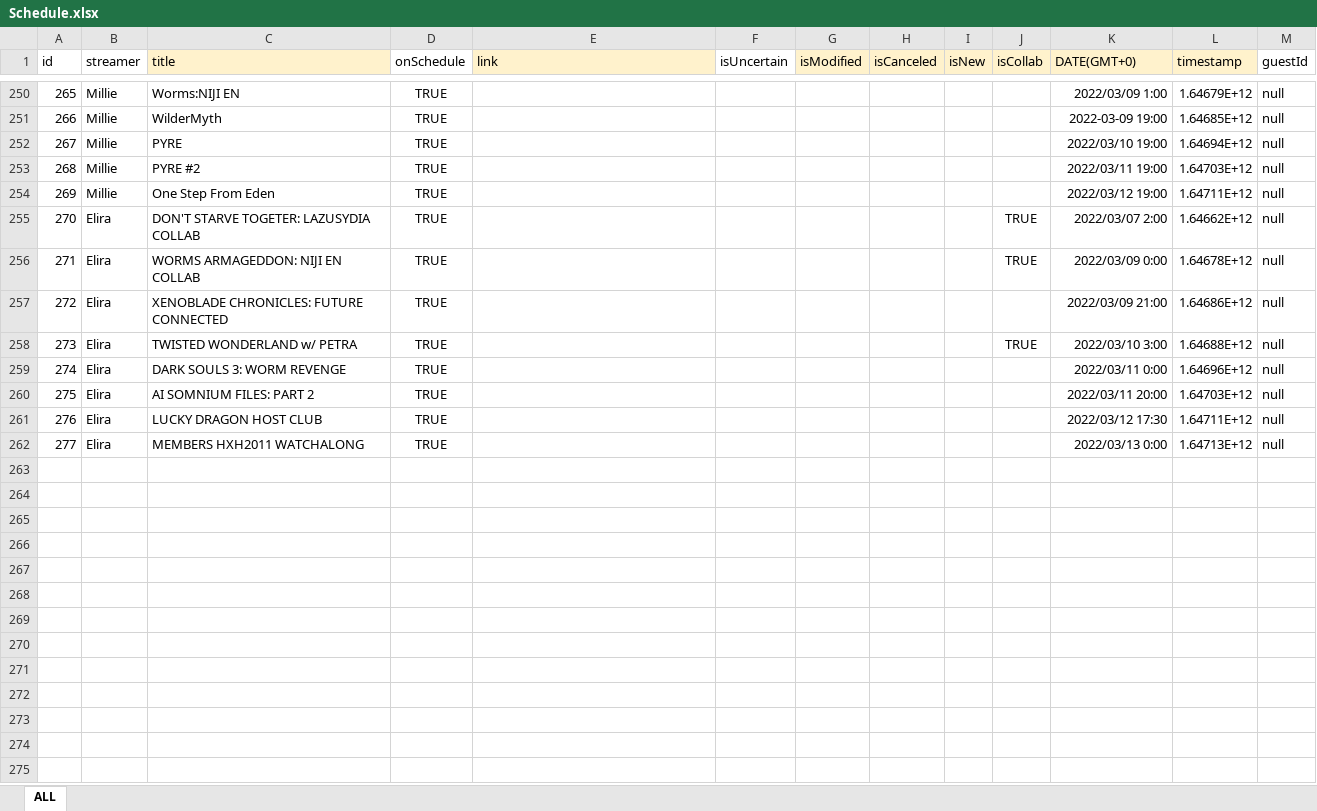
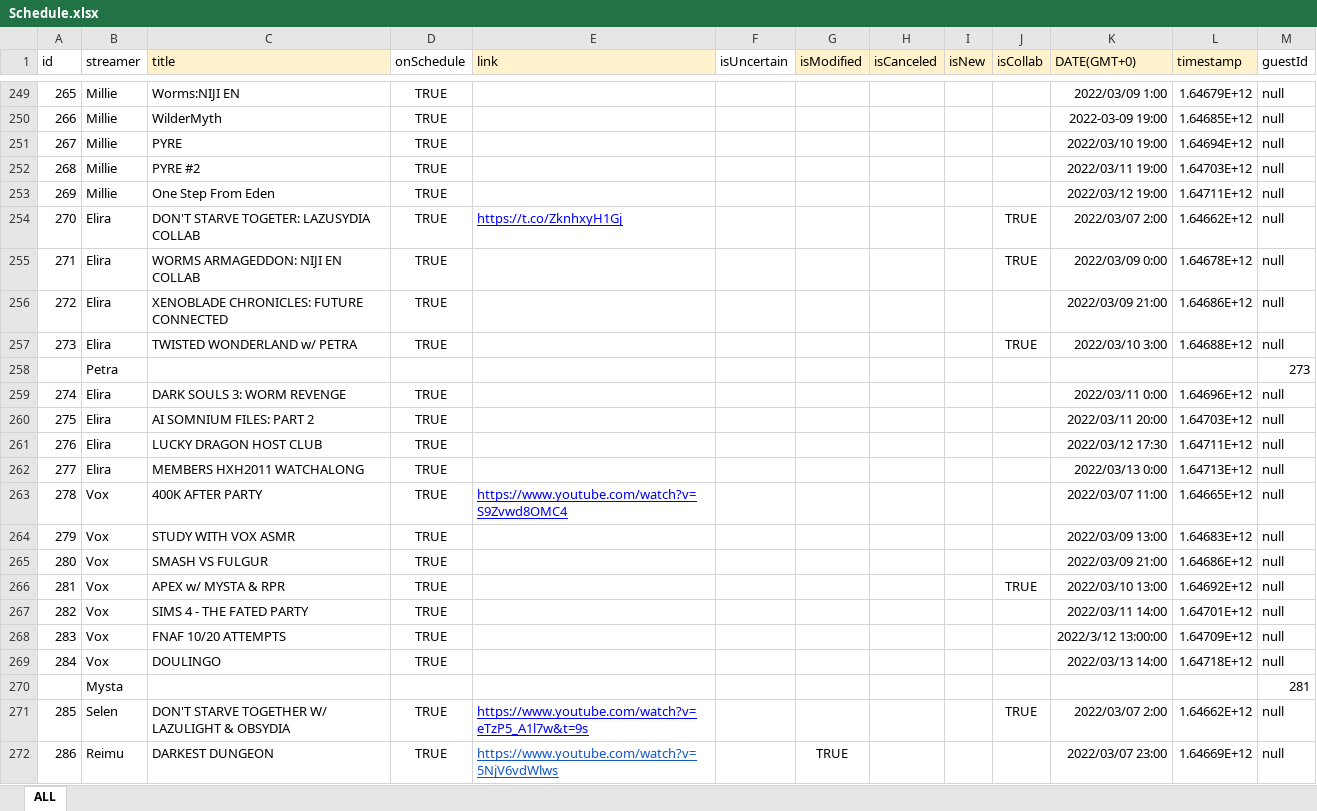
Before and after one commit to v4724/nijisanji-schedule, an Excel workbook: docs/assets/docs/Schedule.xlsx, sheet ALL, drawn as a sheet; only a part is shown, gaps mark what is left out; values as stored, in another font and other column widths than the file's, no borders; charts and pictures not drawn; addresses are those after the commit; the diff covers the shown part only; the diff names each change by its address in the sheet, - before the commit and + after, or states it on an @@ line.

Commit message:
update schedule

```diff
--- a/docs/assets/docs/Schedule.xlsx (sheet ALL)
+++ b/docs/assets/docs/Schedule.xlsx (sheet ALL)
-E254 (link): (empty)
+E254 (link): https://t.co/ZknhxyH1Gj
+row 258:  | Petra |  |  |  |  |  |  |  |  |  |  | 273
+row 263: 278 | Vox | 400K AFTER PARTY | TRUE | https://www.youtube.com/watch?v=S9Zvwd8OMC4 |  |  |  |  |  | 2022/03/07 11:00 | 1.64665E+12 | null
+row 264: 279 | Vox | STUDY WITH VOX ASMR | TRUE |  |  |  |  |  |  | 2022/03/09 13:00 | 1.64683E+12 | null
+row 265: 280 | Vox | SMASH VS FULGUR | TRUE |  |  |  |  |  |  | 2022/03/09 21:00 | 1.64686E+12 | null
+row 266: 281 | Vox | APEX w/ MYSTA & RPR | TRUE |  |  |  |  |  | TRUE | 2022/03/10 13:00 | 1.64692E+12 | null
+row 267: 282 | Vox | SIMS 4 - THE FATED PARTY | TRUE |  |  |  |  |  |  | 2022/03/11 14:00 | 1.64701E+12 | null
+row 268: 283 | Vox | FNAF 10/20 ATTEMPTS | TRUE |  |  |  |  |  |  | 2022/3/12 13:00:00 | 1.64709E+12 | null
+row 269: 284 | Vox | DOULINGO | TRUE |  |  |  |  |  |  | 2022/03/13 14:00 | 1.64718E+12 | null
+row 270:  | Mysta |  |  |  |  |  |  |  |  |  |  | 281
+row 271: 285 | Selen | DON'T STARVE TOGETHER W/ LAZULIGHT & OBSYDIA | TRUE | https://www.youtube.com/watch?v=eTzP5_A1l7w&t=9s |  |  |  |  | TRUE | 2022/03/07 2:00 | 1.64662E+12 | null
+row 272: 286 | Reimu | DARKEST DUNGEON | TRUE | https://www.youtube.com/watch?v=5NjV6vdWlws |  | TRUE |  |  |  | 2022/03/07 23:00 | 1.64669E+12 | null
```
Also changed, not shown: 13 added rows, 1 removed row and 8 edited cells elsewhere in this sheet, formulas that keep their value, src/assets/docs/Schedule.xlsx, 7 other files.
